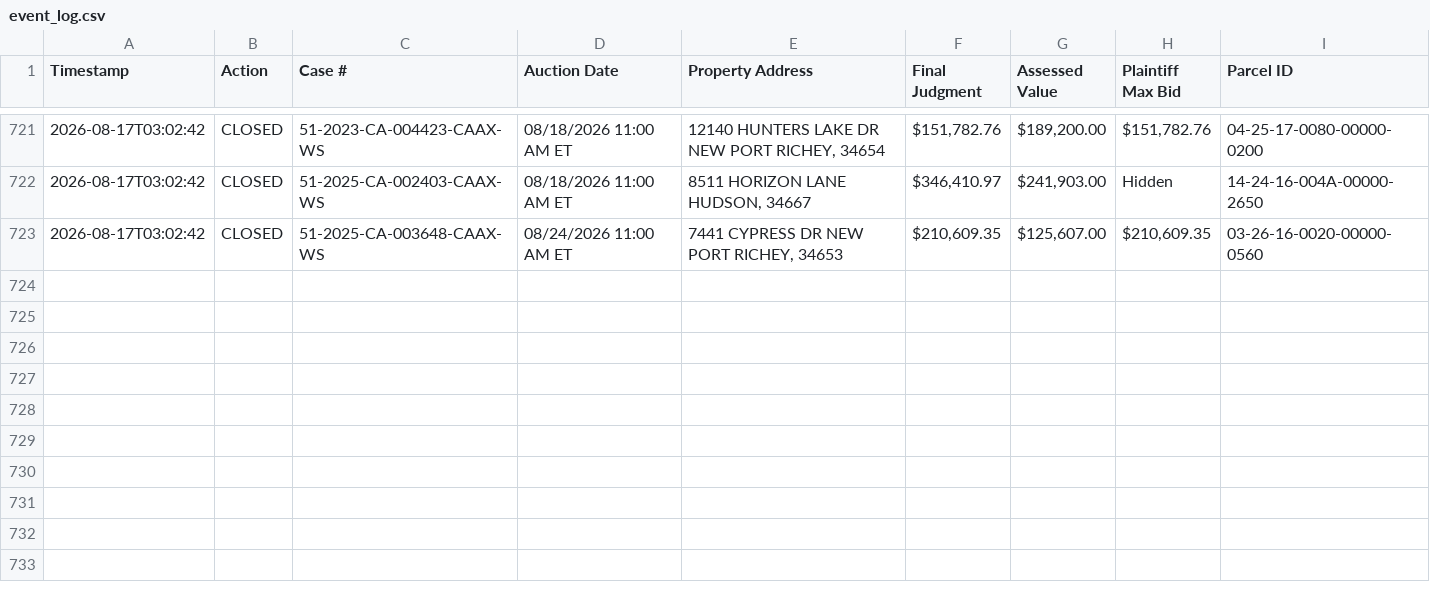
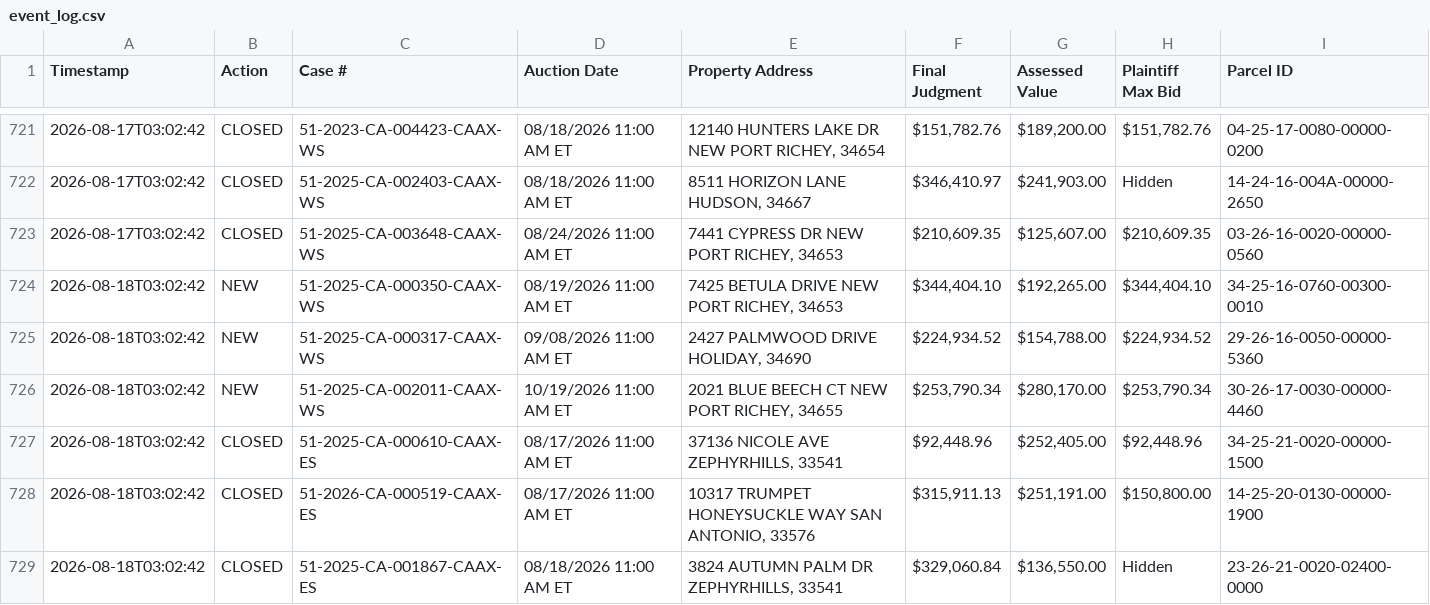
Before and after one commit to figlesias7/realforeclose-pasco, a CSV file: data/event_log.csv, drawn as a sheet; only a part is shown, gaps mark what is left out; the diff names each change by its address in the sheet, - before the commit and + after, or states it on an @@ line.

```diff
--- a/data/event_log.csv
+++ b/data/event_log.csv
+row 724: 2026-08-18T03:02:42 | NEW | 51-2025-CA-000350-CAAX-WS | 08/19/2026 11:00 AM ET | 7425 BETULA DRIVE NEW PORT RICHEY, 34653 | $344,404.10 | $192,265.00 | $344,404.10 | 34-25-16-0760-00300-0010
+row 725: 2026-08-18T03:02:42 | NEW | 51-2025-CA-000317-CAAX-WS | 09/08/2026 11:00 AM ET | 2427 PALMWOOD DRIVE HOLIDAY, 34690 | $224,934.52 | $154,788.00 | $224,934.52 | 29-26-16-0050-00000-5360
+row 726: 2026-08-18T03:02:42 | NEW | 51-2025-CA-002011-CAAX-WS | 10/19/2026 11:00 AM ET | 2021 BLUE BEECH CT NEW PORT RICHEY, 34655 | $253,790.34 | $280,170.00 | $253,790.34 | 30-26-17-0030-00000-4460
+row 727: 2026-08-18T03:02:42 | CLOSED | 51-2025-CA-000610-CAAX-ES | 08/17/2026 11:00 AM ET | 37136 NICOLE AVE ZEPHYRHILLS, 33541 | $92,448.96 | $252,405.00 | $92,448.96 | 34-25-21-0020-00000-1500
+row 728: 2026-08-18T03:02:42 | CLOSED | 51-2026-CA-000519-CAAX-ES | 08/17/2026 11:00 AM ET | 10317 TRUMPET HONEYSUCKLE WAY SAN ANTONIO, 33576 | $315,911.13 | $251,191.00 | $150,800.00 | 14-25-20-0130-00000-1900
+row 729: 2026-08-18T03:02:42 | CLOSED | 51-2025-CA-001867-CAAX-ES | 08/18/2026 11:00 AM ET | 3824 AUTUMN PALM DR ZEPHYRHILLS, 33541 | $329,060.84 | $136,550.00 | Hidden | 23-26-21-0020-02400-0000
```
Also changed, not shown: data/all_seen.csv, 3 other files.
